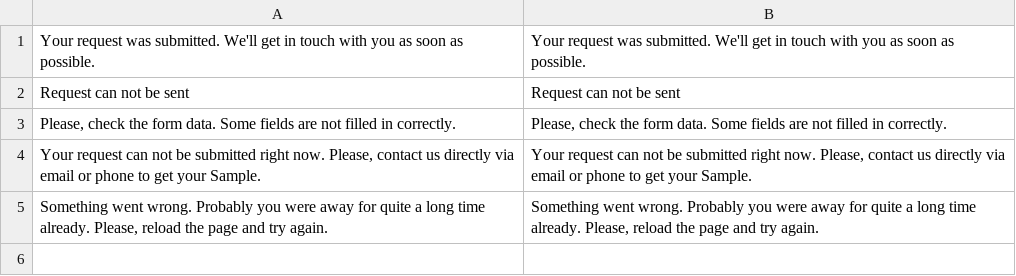
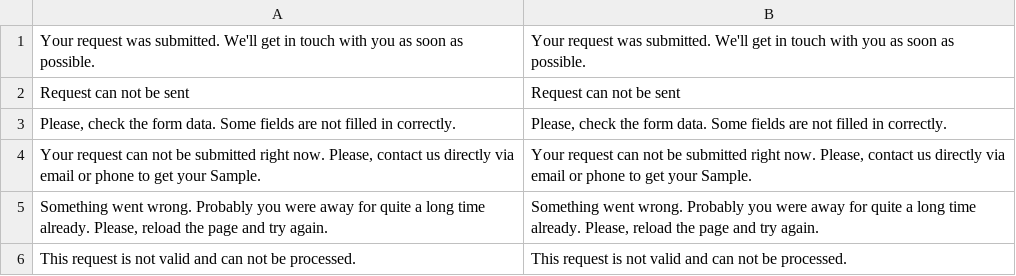
Before and after one commit to Dramorian/magento2.loc, a CSV file: app/code/Alex/RequestSample/i18n/en_US.csv, drawn as a sheet.

Commit message:
Added validation to ensure that this is AJAX request

```diff
--- a/app/code/Alex/RequestSample/i18n/en_US.csv
+++ b/app/code/Alex/RequestSample/i18n/en_US.csv
@@ -5 +5,2 @@
 "Something went wrong. Probably you were away for quite a long time already. Please, reload the page and try again.","Something went wrong. Probably you were away for quite a long time already. Please, reload the page and try again."
+"This request is not valid and can not be processed.","This request is not valid and can not be processed."
```
Also changed, not shown: 2 other files.
